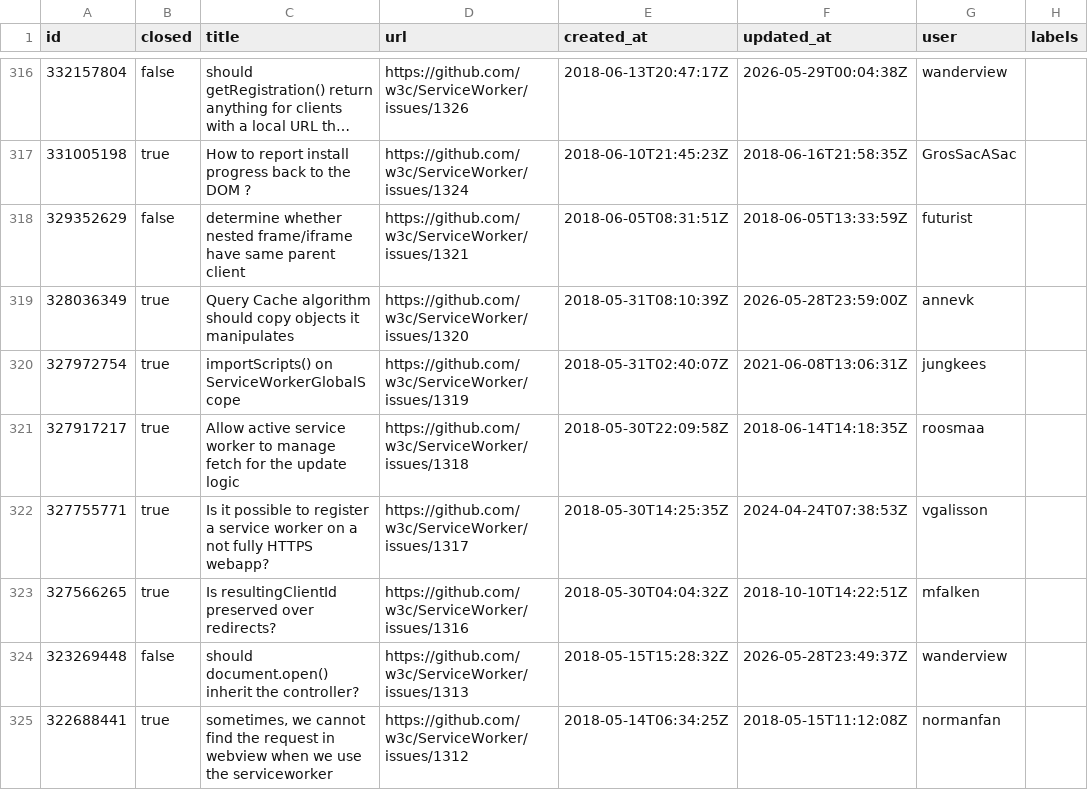
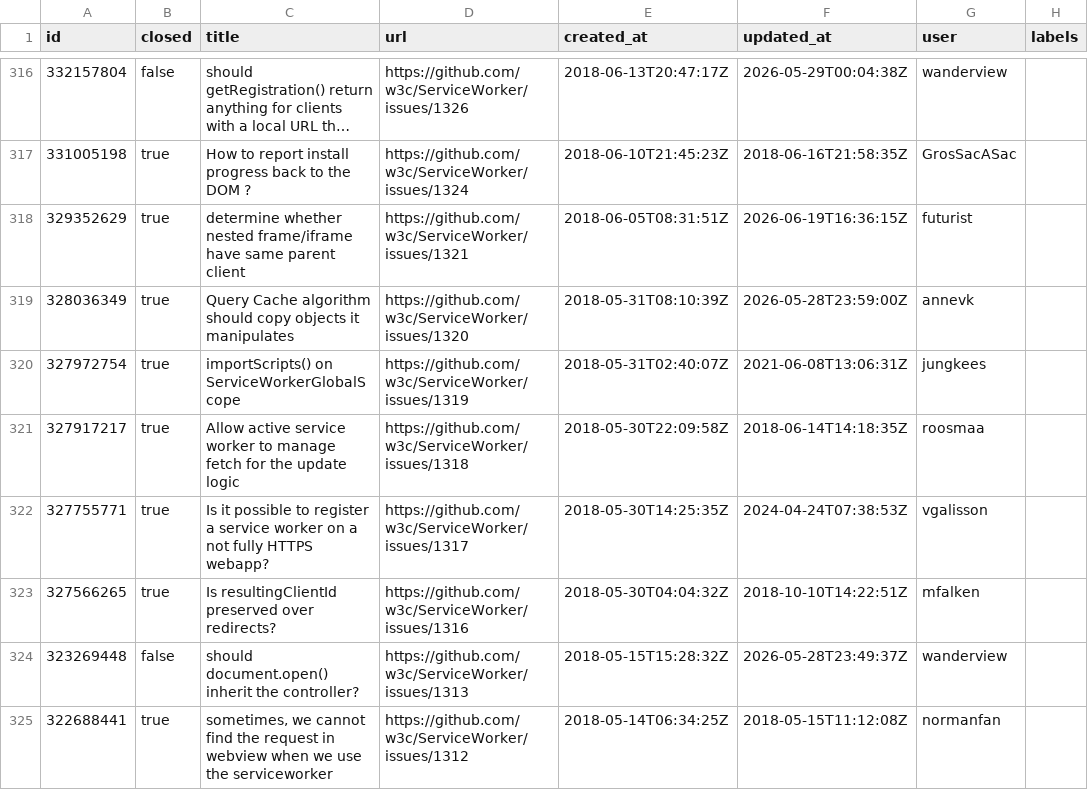
Before and after one commit to hsinyi/compat-utils, a CSV file: output/w3c-ServiceWorker.csv, drawn as a sheet; only a part is shown, gaps mark what is left out; long unchanged cells end in …; the diff names each change by its address in the sheet, - before the commit and + after, or states it on an @@ line.

```diff
--- a/output/w3c-ServiceWorker.csv
+++ b/output/w3c-ServiceWorker.csv
-B318 (closed): false
+B318 (closed): true
-F318 (updated_at): 2018-06-05T13:33:59Z
+F318 (updated_at): 2026-06-19T16:36:15Z
```
Also changed, not shown: output/all-comments.csv, output/mozilla-standards-positions.csv, 6 other files.
